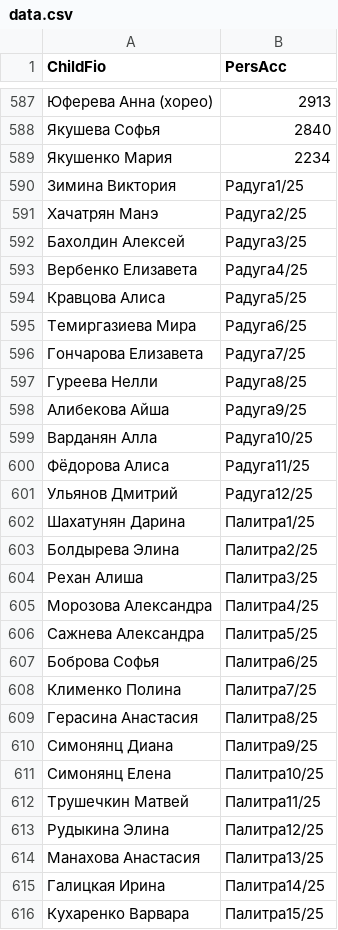
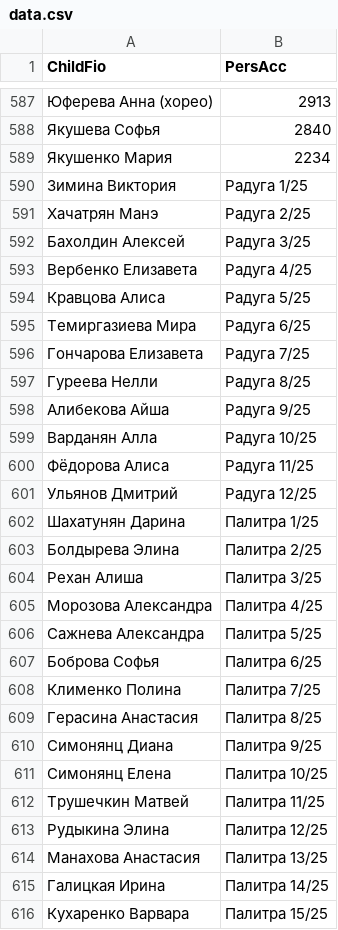
Before and after one commit to dshi4vlg-beep/qr, a CSV file: data.csv, drawn as a sheet; only a part is shown, gaps mark what is left out; the diff covers the shown part only.

Commit message:
Update data.csv
Edit spaces

```diff
--- a/data.csv
+++ b/data.csv
@@ -589,28 +589,28 @@ ChildFio;PersAcc
 Якушенко Мария;2234
-Зимина Виктория;Радуга1/25
-Хачатрян Манэ;Радуга2/25
-Бахолдин Алексей;Радуга3/25
-Вербенко Елизавета;Радуга4/25
-Кравцова Алиса;Радуга5/25
-Темиргазиева Мира;Радуга6/25
-Гончарова Елизавета;Радуга7/25
-Гуреева Нелли;Радуга8/25
-Алибекова Айша;Радуга9/25
-Варданян Алла;Радуга10/25
-Фёдорова Алиса;Радуга11/25
-Ульянов Дмитрий;Радуга12/25
-Шахатунян Дарина;Палитра1/25
-Болдырева Элина;Палитра2/25
-Рехан Алиша;Палитра3/25
-Морозова Александра;Палитра4/25
-Сажнева Александра;Палитра5/25
-Боброва Софья;Палитра6/25
-Клименко Полина;Палитра7/25
-Герасина Анастасия;Палитра8/25
-Симонянц Диана;Палитра9/25
-Симонянц Елена;Палитра10/25
-Трушечкин Матвей;Палитра11/25
-Рудыкина Элина;Палитра12/25
-Манахова Анастасия;Палитра13/25
-Галицкая Ирина;Палитра14/25
-Кухаренко Варвара;Палитра15/25
+Зимина Виктория;Радуга 1/25
+Хачатрян Манэ;Радуга 2/25
+Бахолдин Алексей;Радуга 3/25
+Вербенко Елизавета;Радуга 4/25
+Кравцова Алиса;Радуга 5/25
+Темиргазиева Мира;Радуга 6/25
+Гончарова Елизавета;Радуга 7/25
+Гуреева Нелли;Радуга 8/25
+Алибекова Айша;Радуга 9/25
+Варданян Алла;Радуга 10/25
+Фёдорова Алиса;Радуга 11/25
+Ульянов Дмитрий;Радуга 12/25
+Шахатунян Дарина;Палитра 1/25
+Болдырева Элина;Палитра 2/25
+Рехан Алиша;Палитра 3/25
+Морозова Александра;Палитра 4/25
+Сажнева Александра;Палитра 5/25
+Боброва Софья;Палитра 6/25
+Клименко Полина;Палитра 7/25
+Герасина Анастасия;Палитра 8/25
+Симонянц Диана;Палитра 9/25
+Симонянц Елена;Палитра 10/25
+Трушечкин Матвей;Палитра 11/25
+Рудыкина Элина;Палитра 12/25
+Манахова Анастасия;Палитра 13/25
+Галицкая Ирина;Палитра 14/25
+Кухаренко Варвара;Палитра 15/25
```
Also changed, not shown: 82 edited cells elsewhere in this file.
